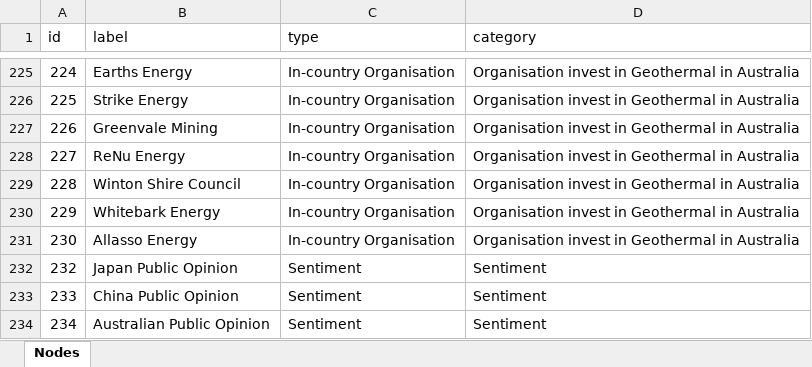
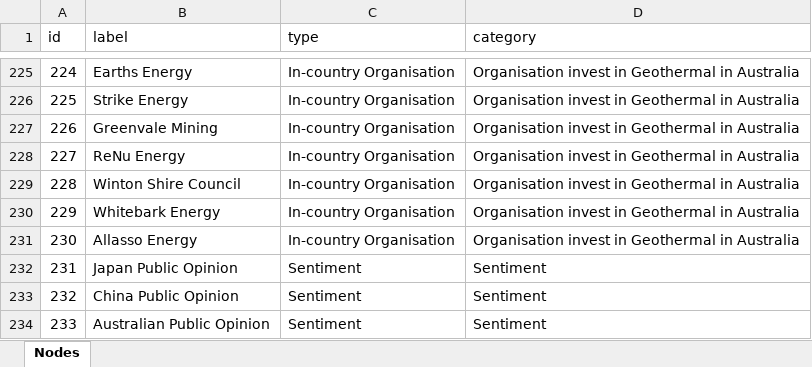
Before and after one commit to Tuandat10/Design-Innovation-Project, an Excel workbook: craw_data/Pin/SNA Data set/NodeP.xlsx, sheet Nodes, drawn as a sheet; only a part is shown, gaps mark what is left out; values as stored, in another font and other column widths than the file's, no borders; removed rows and columns are numbered as before the commit, all else as after; the diff names each change by its address in the sheet, - before the commit and + after, or states it on an @@ line.

```diff
--- a/craw_data/Pin/SNA Data set/NodeP.xlsx (sheet Nodes)
+++ b/craw_data/Pin/SNA Data set/NodeP.xlsx (sheet Nodes)
+row 232: 231 | Japan Public Opinion | Sentiment | Sentiment
-B233 (label): Japan Public Opinion
+B233 (label): China Public Opinion
-B234 (label): China Public Opinion
+B234 (label): Australian Public Opinion
-row 234: 234 | Australian Public Opinion | Sentiment | Sentiment
```
Also changed, not shown: craw_data/Pin/SNA Data set/EdgeP.xlsx, 2 other files.
